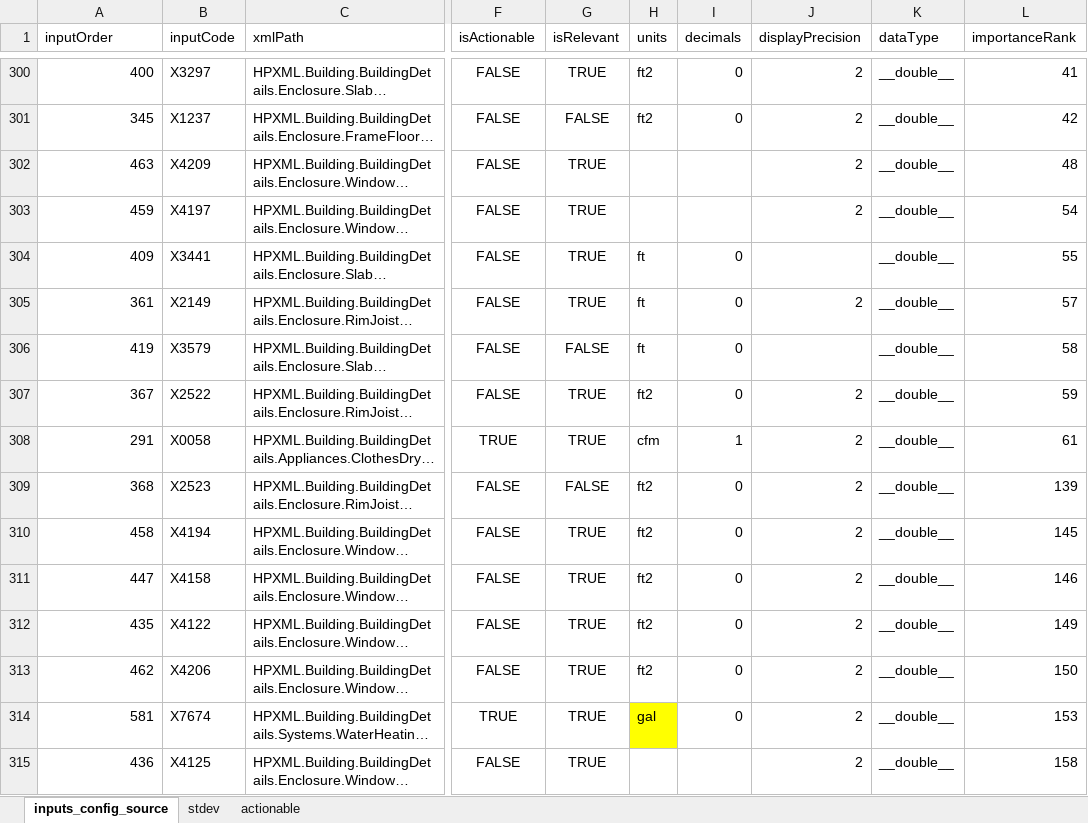
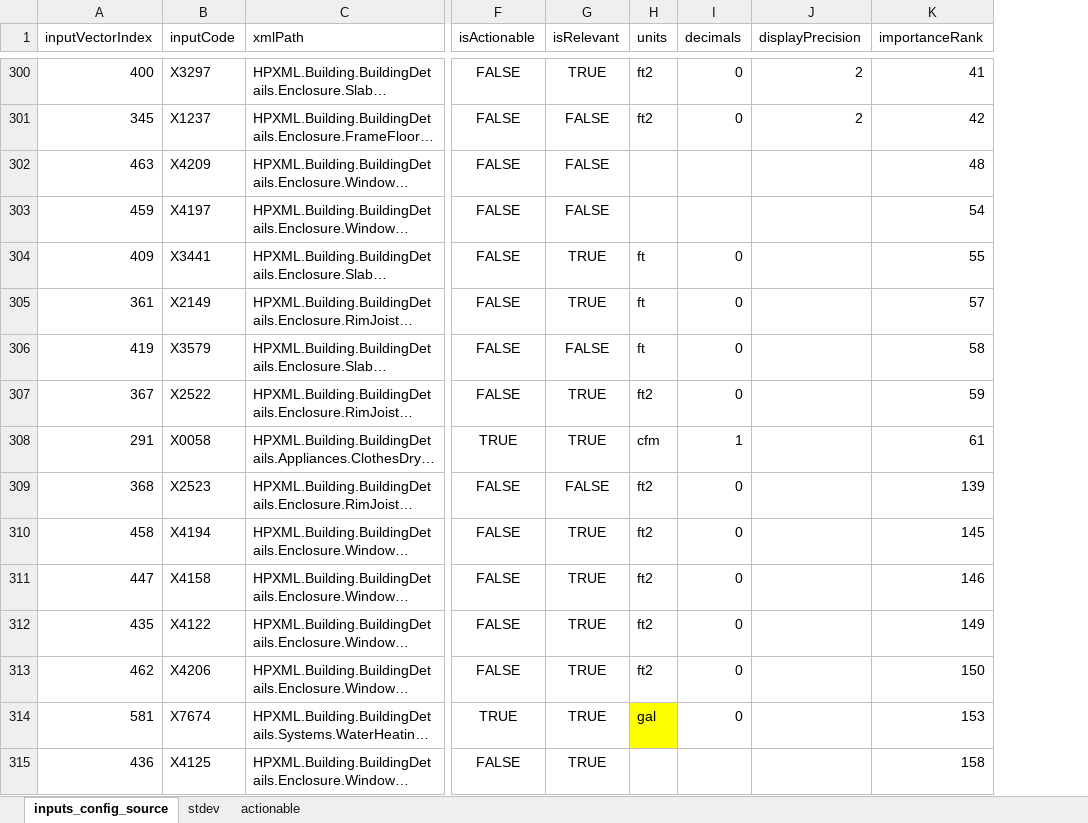
Before and after one commit to RadiantLabs/bc-sensitivity-analysis, an Excel workbook: scripts/sources/model_inputs_metadata.xlsx, sheet inputs_config_source, drawn as a sheet; only a part is shown, gaps mark what is left out; long unchanged cells end in …; values as stored, in another font and other column widths than the file's, no borders; the diff covers the shown part only; the diff names each change by its address in the sheet, - before the commit and + after, or states it on an @@ line.

Commit message:
Fine tune display of slider values

```diff
--- a/scripts/sources/model_inputs_metadata.xlsx (sheet inputs_config_source)
+++ b/scripts/sources/model_inputs_metadata.xlsx (sheet inputs_config_source)
-column K (dataType), rows 300-315: all __double__
-A1: inputOrder
+A1: inputVectorIndex
-G302:G303 (isRelevant): TRUE
+G302:G303 (isRelevant): FALSE
-J302:J303 (displayPrecision): 2
+J302:J303 (displayPrecision): (empty)
-J305 (displayPrecision): 2
+J305 (displayPrecision): (empty)
-J307:J315 (displayPrecision): 2
+J307:J315 (displayPrecision): (empty)
```
Also changed, not shown: 273 edited cells elsewhere in this sheet, 6 other files.
